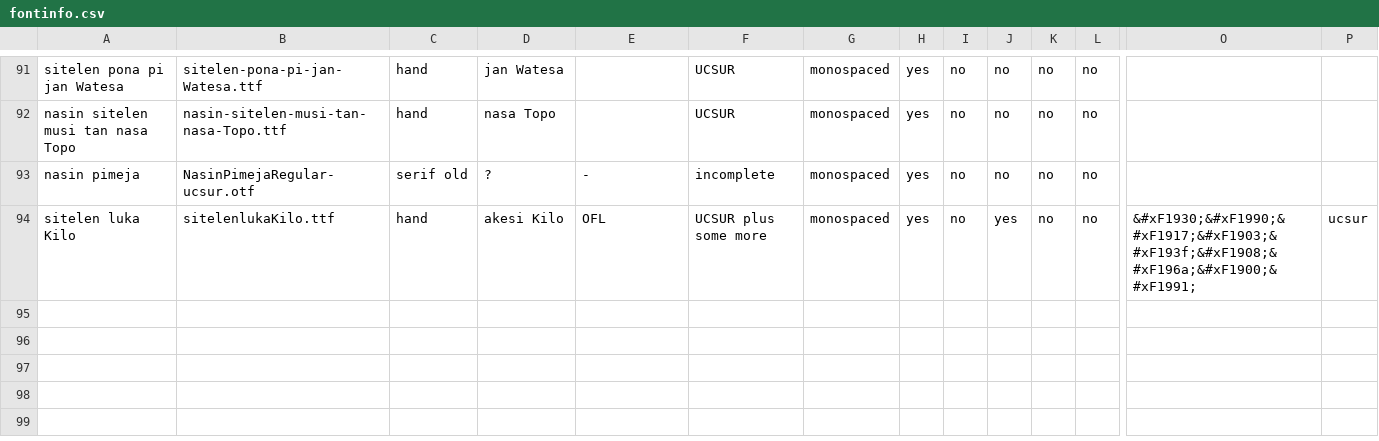
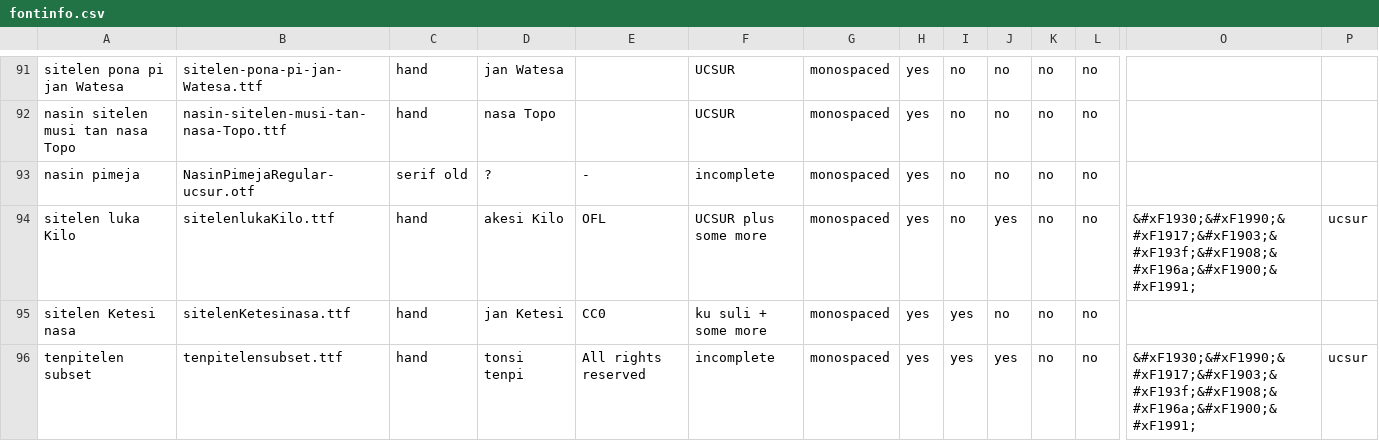
Before and after one commit to RetSamys/toki-pona-glyphs, a CSV file: sona/fontinfo.csv, drawn as a sheet; only a part is shown, gaps mark what is left out; rows hold the shown columns only; the diff names each change by its address in the sheet, - before the commit and + after, or states it on an @@ line.

Commit message:
tenpisitelen subset, sitelen Ketesi nasa

```diff
--- a/sona/fontinfo.csv
+++ b/sona/fontinfo.csv
+row 95: sitelen Ketesi nasa | sitelenKetesinasa.ttf | hand | jan Ketesi | CC0 | ku suli + some more | monospaced | yes | yes | no | no | no
+row 96: tenpitelen subset | tenpitelensubset.ttf | hand | tonsi tenpi | All rights reserved | incomplete | monospaced | yes | yes | yes | no | no | &#xF1930;&#xF1990;&#xF1917;&#xF1903;&#xF193f;&#xF1908;&#xF196a;&#xF1900;&#xF1991; | ucsur
```
